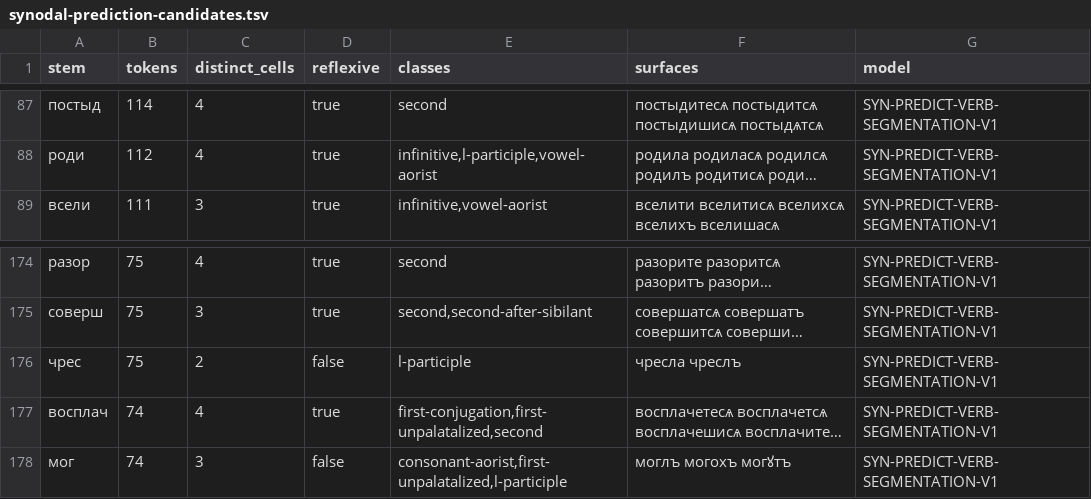
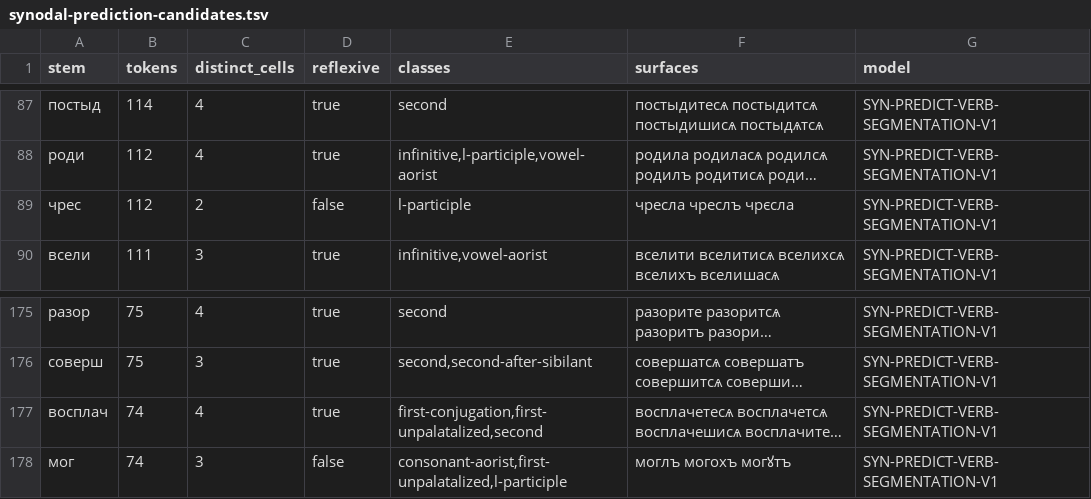
Before and after one commit to gold-silver-copper/church-slavonic, a TSV file: reports/synodal-prediction-candidates.tsv, drawn as a sheet; only a part is shown, gaps mark what is left out; long unchanged cells end in …; removed rows and columns are numbered as before the commit, all else as after; the diff names each change by its address in the sheet, - before the commit and + after, or states it on an @@ line.

Commit message:
Fix CI: regenerate prediction candidates, satisfy clippy on the rewrite tooling

```diff
--- a/reports/synodal-prediction-candidates.tsv
+++ b/reports/synodal-prediction-candidates.tsv
+row 89: чрес | 112 | 2 | false | l-participle | чресла чреслъ чрєсла | SYN-PREDICT-VERB-SEGMENTATION-V1
-row 176: чрес | 75 | 2 | false | l-participle | чресла чреслъ | SYN-PREDICT-VERB-SEGMENTATION-V1
```
Also changed, not shown: 2 other files.
